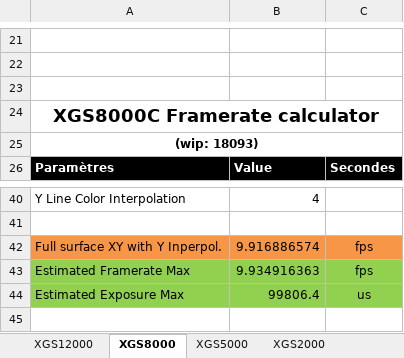
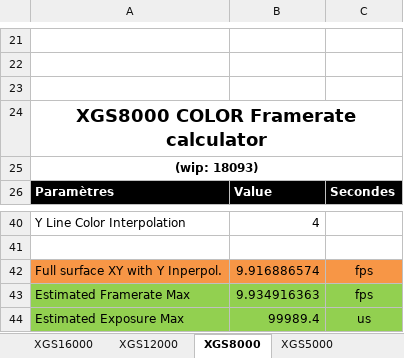
Before and after one commit to AM4511/test_migrate_iris4, an Excel workbook: athena/bench/XGS_FrameRate_Calc.xlsx, sheet XGS8000, drawn as a sheet; only a part is shown, gaps mark what is left out; values as stored, in another font and other column widths than the file's, no borders; the diff names each change by its address in the sheet, - before the commit and + after, or states it on an @@ line.

Commit message:
Add excel framerate calculator for XGS 16000 Color

```diff
--- a/athena/bench/XGS_FrameRate_Calc.xlsx (sheet XGS8000)
+++ b/athena/bench/XGS_FrameRate_Calc.xlsx (sheet XGS8000)
-A24: XGS8000C Framerate calculator
+A24: XGS8000 COLOR Framerate calculator
-B44: 99806.4
+B44: 99989.4
```
Also changed, not shown: sheet XGS16000, sheet XGS2000, sheet XGS5000, sheet XGS12000, other sheet tabs.
